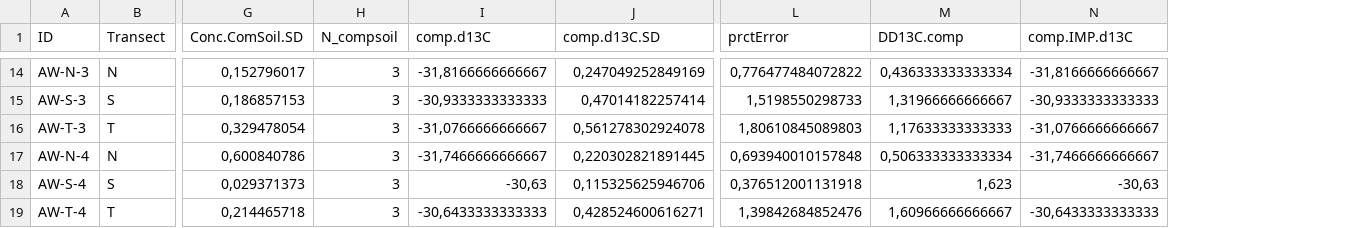
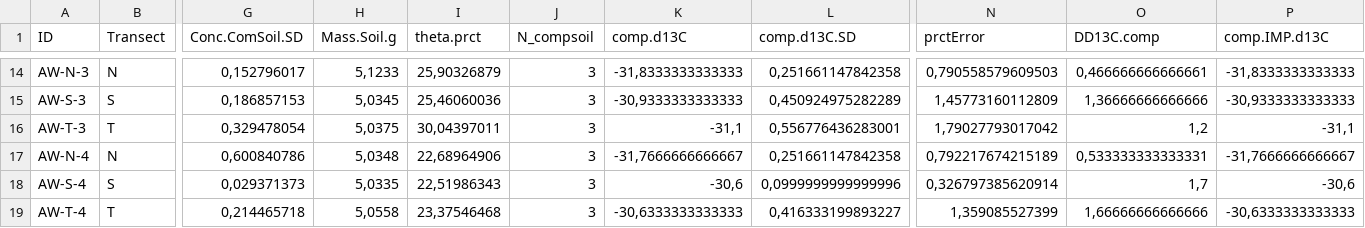
Before and after one commit to DayTimeChunks/HydrologicalMonitoring, a CSV file: Data/WeeklySoils_Rng.csv, drawn as a sheet; only a part is shown, gaps mark what is left out; addresses are those after the commit; the diff covers the shown part only; the diff names each change by its address in the sheet, - before the commit and + after, or states it on an @@ line.

```diff
--- a/Data/WeeklySoils_Rng.csv
+++ b/Data/WeeklySoils_Rng.csv
+column H (Mass.Soil.g), rows 14-19: 5,1233 | 5,0345 | 5,0375 | 5,0348 | 5,0335 | 5,0558
+column I (theta.prct), rows 14-19: 25,90326879 | 25,46060036 | 30,04397011 | 22,68964906 | 22,51986343 | 23,37546468
-K14 (comp.d13C): -31,8166666666667
+K14 (comp.d13C): -31,8333333333333
-L14 (comp.d13C.SD): 0,247049252849169
+L14 (comp.d13C.SD): 0,251661147842358
-N14 (prctError): 0,776477484072822
+N14 (prctError): 0,790558579609503
-O14 (DD13C.comp): 0,436333333333334
+O14 (DD13C.comp): 0,466666666666661
-P14 (comp.IMP.d13C): -31,8166666666667
+P14 (comp.IMP.d13C): -31,8333333333333
-L15 (comp.d13C.SD): 0,47014182257414
+L15 (comp.d13C.SD): 0,450924975282289
-N15 (prctError): 1,5198550298733
+N15 (prctError): 1,45773160112809
-O15 (DD13C.comp): 1,31966666666667
+O15 (DD13C.comp): 1,36666666666666
-K16 (comp.d13C): -31,0766666666667
+K16 (comp.d13C): -31,1
-L16 (comp.d13C.SD): 0,561278302924078
+L16 (comp.d13C.SD): 0,556776436283001
-N16 (prctError): 1,80610845089803
+N16 (prctError): 1,79027793017042
-O16 (DD13C.comp): 1,17633333333333
+O16 (DD13C.comp): 1,2
-P16 (comp.IMP.d13C): -31,0766666666667
+P16 (comp.IMP.d13C): -31,1
-K17 (comp.d13C): -31,7466666666667
+K17 (comp.d13C): -31,7666666666667
-L17 (comp.d13C.SD): 0,220302821891445
+L17 (comp.d13C.SD): 0,251661147842358
-N17 (prctError): 0,693940010157848
+N17 (prctError): 0,792217674215189
-O17 (DD13C.comp): 0,506333333333334
+O17 (DD13C.comp): 0,533333333333331
-P17 (comp.IMP.d13C): -31,7466666666667
+P17 (comp.IMP.d13C): -31,7666666666667
-K18 (comp.d13C): -30,63
+K18 (comp.d13C): -30,6
-L18 (comp.d13C.SD): 0,115325625946706
+L18 (comp.d13C.SD): 0,0999999999999996
-N18 (prctError): 0,376512001131918
+N18 (prctError): 0,326797385620914
-O18 (DD13C.comp): 1,623
+O18 (DD13C.comp): 1,7
-P18 (comp.IMP.d13C): -30,63
+P18 (comp.IMP.d13C): -30,6
-K19 (comp.d13C): -30,6433333333333
+K19 (comp.d13C): -30,6333333333333
-L19 (comp.d13C.SD): 0,428524600616271
+L19 (comp.d13C.SD): 0,416333199893227
-N19 (prctError): 1,39842684852476
+N19 (prctError): 1,359085527399
-O19 (DD13C.comp): 1,60966666666667
+O19 (DD13C.comp): 1,66666666666666
-P19 (comp.IMP.d13C): -30,6433333333333
+P19 (comp.IMP.d13C): -30,6333333333333
```
Also changed, not shown: 128 edited cells elsewhere in this file, Data/MassBalance_R.csv, Data/MonitoringScopeSoils_R.csv, 32 other files.
